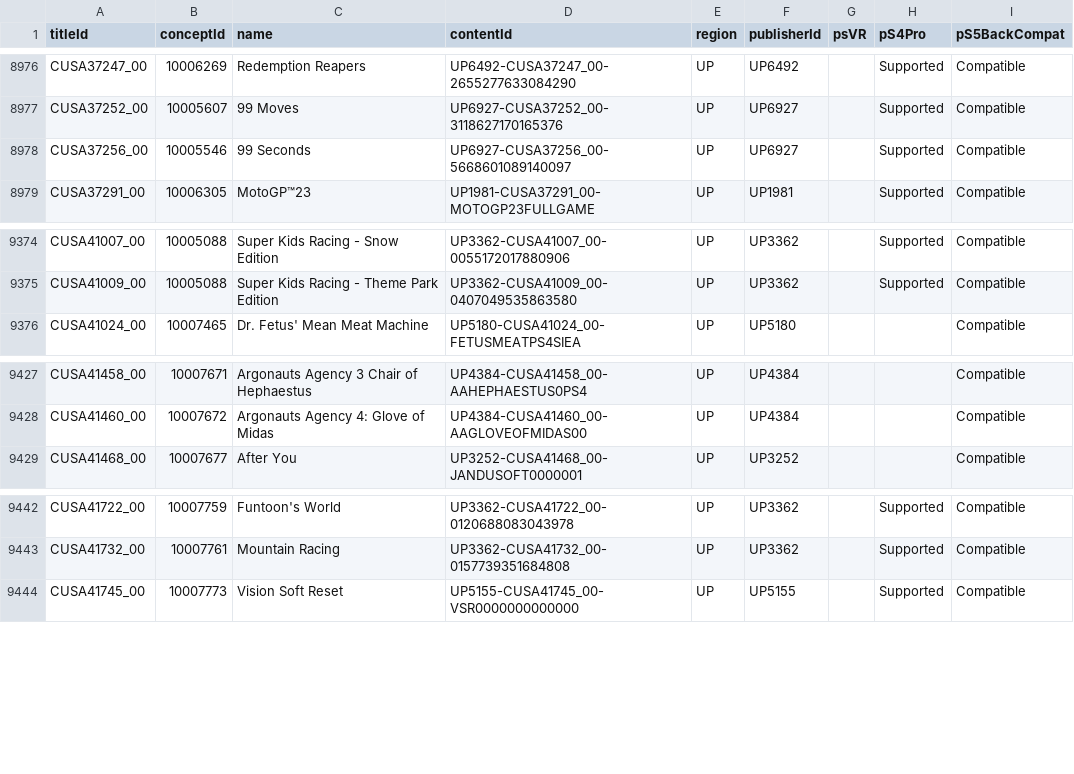
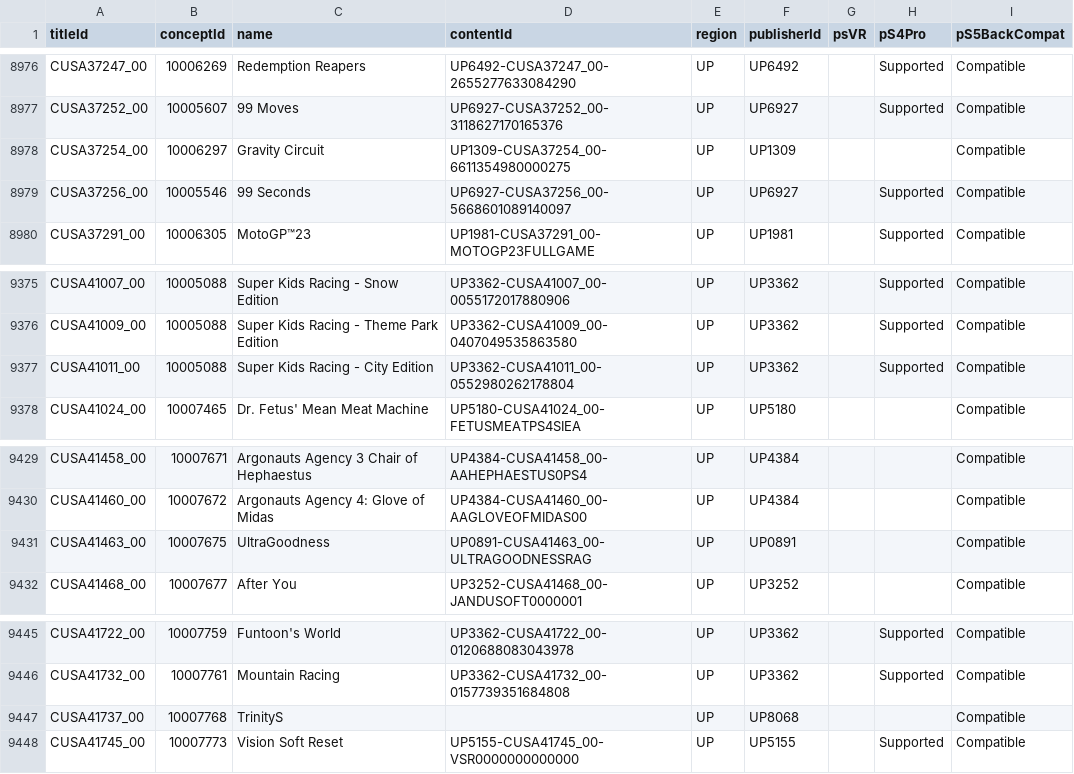
Before and after one commit to andshrew/PlayStation-Titles, a TSV file: Region/America/PS4_UP_Titles.tsv, drawn as a sheet; only a part is shown, gaps mark what is left out; the diff names each change by its address in the sheet, - before the commit and + after, or states it on an @@ line.

```diff
--- a/Region/America/PS4_UP_Titles.tsv
+++ b/Region/America/PS4_UP_Titles.tsv
+row 8978: CUSA37254_00 | 10006297 | Gravity Circuit | UP1309-CUSA37254_00-6611354980000275 | UP | UP1309 |  |  | Compatible
+row 9377: CUSA41011_00 | 10005088 | Super Kids Racing - City Edition | UP3362-CUSA41011_00-0552980262178804 | UP | UP3362 |  | Supported | Compatible
+row 9431: CUSA41463_00 | 10007675 | UltraGoodness | UP0891-CUSA41463_00-ULTRAGOODNESSRAG | UP | UP0891 |  |  | Compatible
+row 9447: CUSA41737_00 | 10007768 | TrinityS |  | UP | UP8068 |  |  | Compatible
```
Also changed, not shown: PS5_Titles.tsv, PS5_Titles_by_Concept.tsv, 26 other files.
